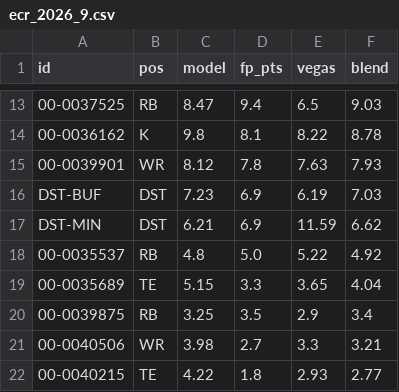
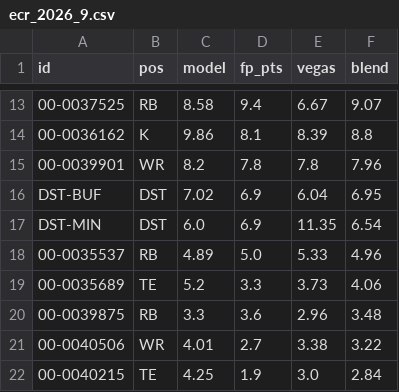
Before and after one commit to brockwilson132/startsit, a CSV file: history/ecr_2026_9.csv, drawn as a sheet; only a part is shown, gaps mark what is left out; the diff covers the shown part only.

```diff
--- a/history/ecr_2026_9.csv
+++ b/history/ecr_2026_9.csv
@@ -13,10 +13,10 @@ id,pos,model,fp_pts,vegas,blend
-00-0037525,RB,8.47,9.4,6.5,9.03
-00-0036162,K,9.8,8.1,8.22,8.78
-00-0039901,WR,8.12,7.8,7.63,7.93
-DST-BUF,DST,7.23,6.9,6.19,7.03
-DST-MIN,DST,6.21,6.9,11.59,6.62
-00-0035537,RB,4.8,5.0,5.22,4.92
-00-0035689,TE,5.15,3.3,3.65,4.04
-00-0039875,RB,3.25,3.5,2.9,3.4
-00-0040506,WR,3.98,2.7,3.3,3.21
-00-0040215,TE,4.22,1.8,2.93,2.77
+00-0037525,RB,8.58,9.4,6.67,9.07
+00-0036162,K,9.86,8.1,8.39,8.8
+00-0039901,WR,8.2,7.8,7.8,7.96
+DST-BUF,DST,7.02,6.9,6.04,6.95
+DST-MIN,DST,6.0,6.9,11.35,6.54
+00-0035537,RB,4.89,5.0,5.33,4.96
+00-0035689,TE,5.2,3.3,3.73,4.06
+00-0039875,RB,3.3,3.6,2.96,3.48
+00-0040506,WR,4.01,2.7,3.38,3.22
+00-0040215,TE,4.25,1.9,3.0,2.84
```
Also changed, not shown: 2 added rows, 2 removed rows and 63 edited cells elsewhere in this file.
